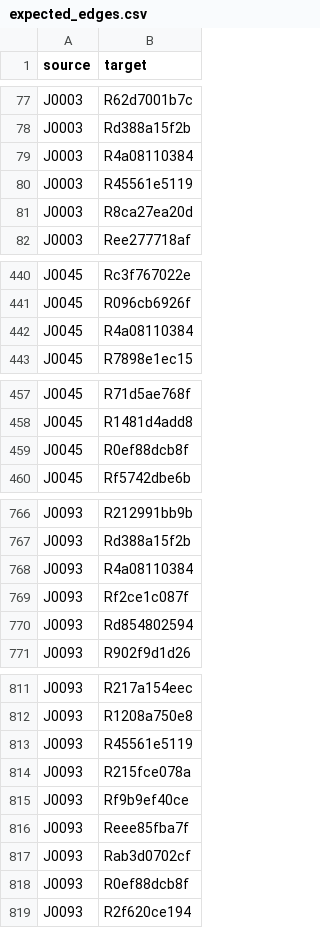
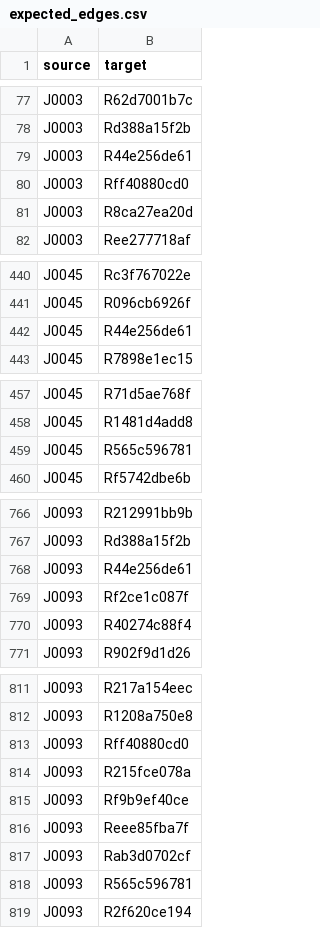
Before and after one commit to Fsunroo/trustworthiness-citation, a CSV file: output/bibliometrix/expected_edges.csv, drawn as a sheet; only a part is shown, gaps mark what is left out; the diff covers the shown part only.

```diff
--- a/output/bibliometrix/expected_edges.csv
+++ b/output/bibliometrix/expected_edges.csv
@@ -78,4 +78,4 @@ J0003,R62d7001b7c
 J0003,Rd388a15f2b
-J0003,R4a08110384
-J0003,R45561e5119
+J0003,R44e256de61
+J0003,Rff40880cd0
 J0003,R8ca27ea20d
@@ -441,3 +441,3 @@ J0045,Rc3f767022e
 J0045,R096cb6926f
-J0045,R4a08110384
+J0045,R44e256de61
 J0045,R7898e1ec15
@@ -458,3 +458,3 @@ J0045,R71d5ae768f
 J0045,R1481d4add8
-J0045,R0ef88dcb8f
+J0045,R565c596781
 J0045,Rf5742dbe6b
@@ -767,5 +767,5 @@ J0093,R212991bb9b
 J0093,Rd388a15f2b
-J0093,R4a08110384
+J0093,R44e256de61
 J0093,Rf2ce1c087f
-J0093,Rd854802594
+J0093,R40274c88f4
 J0093,R902f9d1d26
@@ -812,3 +812,3 @@ J0093,R217a154eec
 J0093,R1208a750e8
-J0093,R45561e5119
+J0093,Rff40880cd0
 J0093,R215fce078a
@@ -817,3 +817,3 @@ J0093,Reee85fba7f
 J0093,Rab3d0702cf
-J0093,R0ef88dcb8f
+J0093,R565c596781
 J0093,R2f620ce194
```
Also changed, not shown: 27 removed rows and 11 edited cells elsewhere in this file, output/bibliometrix/bibliometrix_expanded.csv, output/bibliometrix/bibliometrix_validated_edges.csv, 35 other files.
